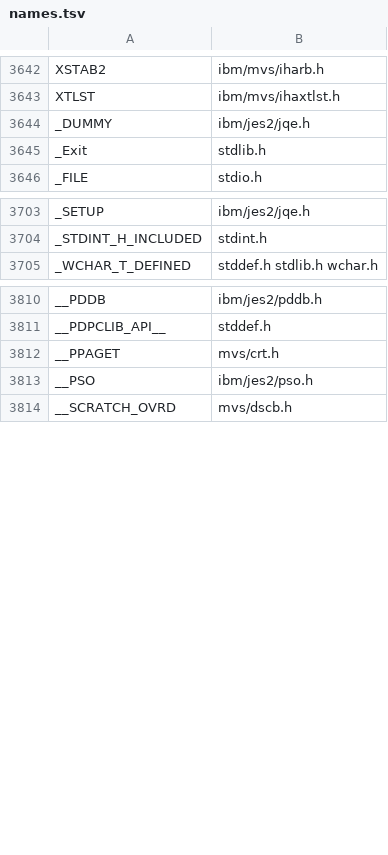
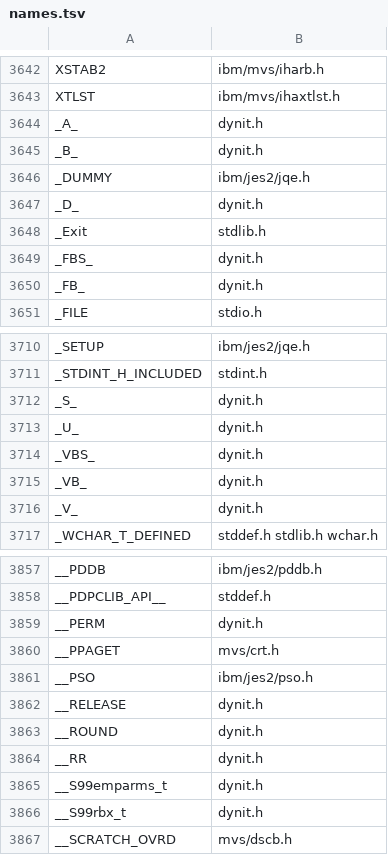
Before and after one commit to mvslovers/libc370, a TSV file: sdk/names.tsv, drawn as a sheet; only a part is shown, gaps mark what is left out; the diff covers the shown part only; the diff names each change by its address in the sheet, - before the commit and + after, or states it on an @@ line.

Commit message:
Add <dynit.h>: z/OS's dynalloc(), dynfree() and dyninit() (#52)
The z/OS XL C/C++ run-time library allocates through a structure: a
program clears a __dyn_t with dyninit(), sets the fields it needs and
calls dynalloc() or dynfree().  Code written for it did not compile
here.  The new header declares that interface with z/OS's names, types
and constants, and src/dynit/ implements it over __svc99(): one text
unit per field set, built in a request on the stack, no storage
obtained and no message to the operator.

dynalloc() returns 0, the SVC 99 return code with __errcode and
__infocode set, -1 when the request does not fit the work area and -2
when a field cannot be passed on; z/OS uses the same conventions.  What
MVS 3.8j cannot do is decided per field: SMS storage and management
class and the request block extension are ignored, a data class, VSAM
attributes, LIKE, REFDD, a DSNTYPE other than PDS and UNIX paths are
refused.  Names are folded to upper case and cut to their maximum, as
on z/OS.  A generated DD name comes back in __retddn (and over a
"????????" __ddname, as z/OS does), a temporary data set's name in
__retdsn.  A unit or volume request carries S99NOMNT, the #181 rule.

The header sits at the top of include/, where z/OS has it, so that
knows it as a header added after 2.0.

Tests: test/host/tstdynit.c pins the text units byte for byte;
test/mvs/tstdynit.c allocates a new PS data set, a new PDS member,
SYSOUT, a temporary data set, frees by DD and by data set name, and
checks the error codes on MVS 3.8j.  Library Reference: new sections in
"Dynamic Allocation and IDCAMS"; Programmer's Guide: pointers in
pg-services and pg-porting.

```diff
--- a/sdk/names.tsv
+++ b/sdk/names.tsv
+row 3644: _A_ | dynit.h
+row 3645: _B_ | dynit.h
+row 3647: _D_ | dynit.h
+row 3649: _FBS_ | dynit.h
+row 3650: _FB_ | dynit.h
+row 3712: _S_ | dynit.h
+row 3713: _U_ | dynit.h
+row 3714: _VBS_ | dynit.h
+row 3715: _VB_ | dynit.h
+row 3716: _V_ | dynit.h
+row 3859: __PERM | dynit.h
+row 3862: __RELEASE | dynit.h
+row 3863: __ROUND | dynit.h
+row 3864: __RR | dynit.h
+row 3865: __S99emparms_t | dynit.h
+row 3866: __S99rbx_t | dynit.h
```
Also changed, not shown: 43 added rows elsewhere in this file, sdk/srcmap.tsv, 16 other files.
